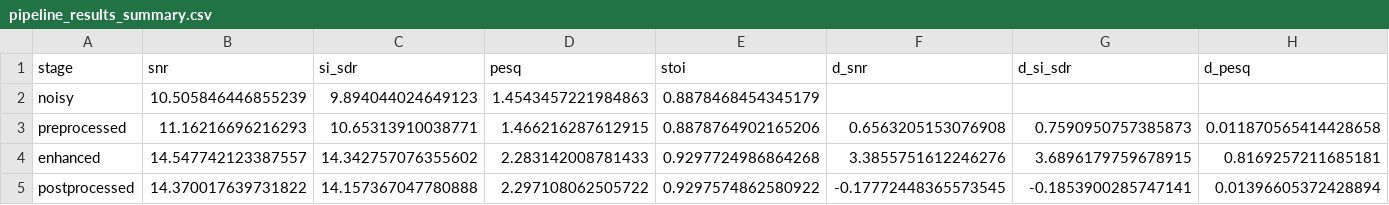
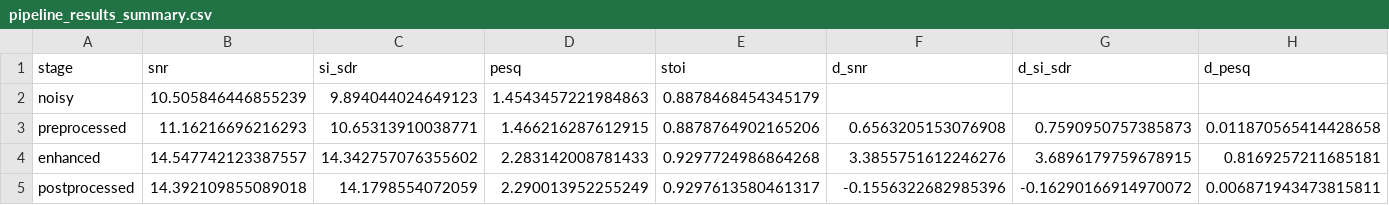
Before and after one commit to Sashreekkumar/Adaptive-Noise-Cancellation, a CSV file: src/train/pipeline_results_summary.csv, drawn as a sheet; only a part is shown; the diff covers the shown part only; the diff names each change by its address in the sheet, - before the commit and + after, or states it on an @@ line.

```diff
--- a/src/train/pipeline_results_summary.csv
+++ b/src/train/pipeline_results_summary.csv
-B5 (snr): 14.370017639731822
+B5 (snr): 14.392109855089018
-C5 (si_sdr): 14.157367047780888
+C5 (si_sdr): 14.1798554072059
-D5 (pesq): 2.297108062505722
+D5 (pesq): 2.290013952255249
-E5 (stoi): 0.9297574862580922
+E5 (stoi): 0.9297613580461317
-F5 (d_snr): -0.17772448365573545
+F5 (d_snr): -0.1556322682985396
-G5 (d_si_sdr): -0.1853900285747141
+G5 (d_si_sdr): -0.16290166914970072
-H5 (d_pesq): 0.01396605372428894
+H5 (d_pesq): 0.006871943473815811
```
Also changed, not shown: 1 edited cell elsewhere in this file, src/train/pipeline_results_per_file.csv.
